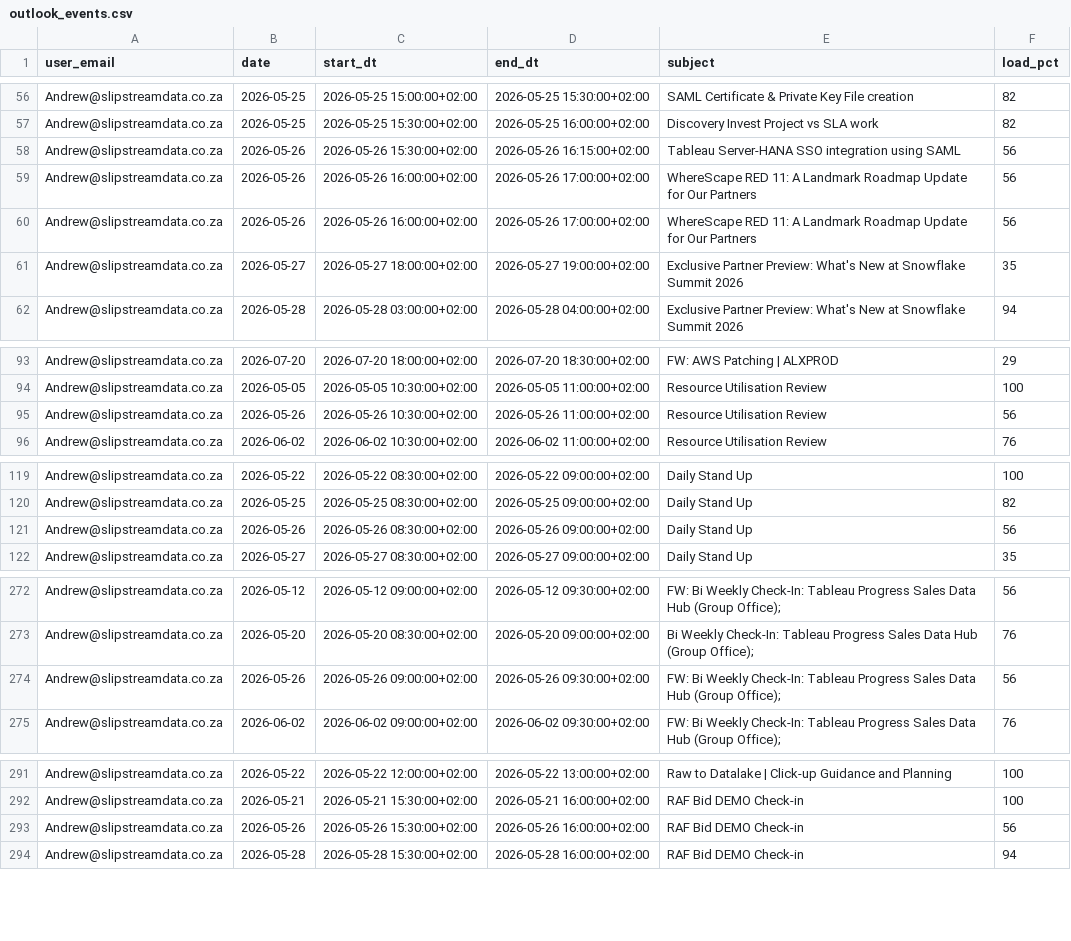
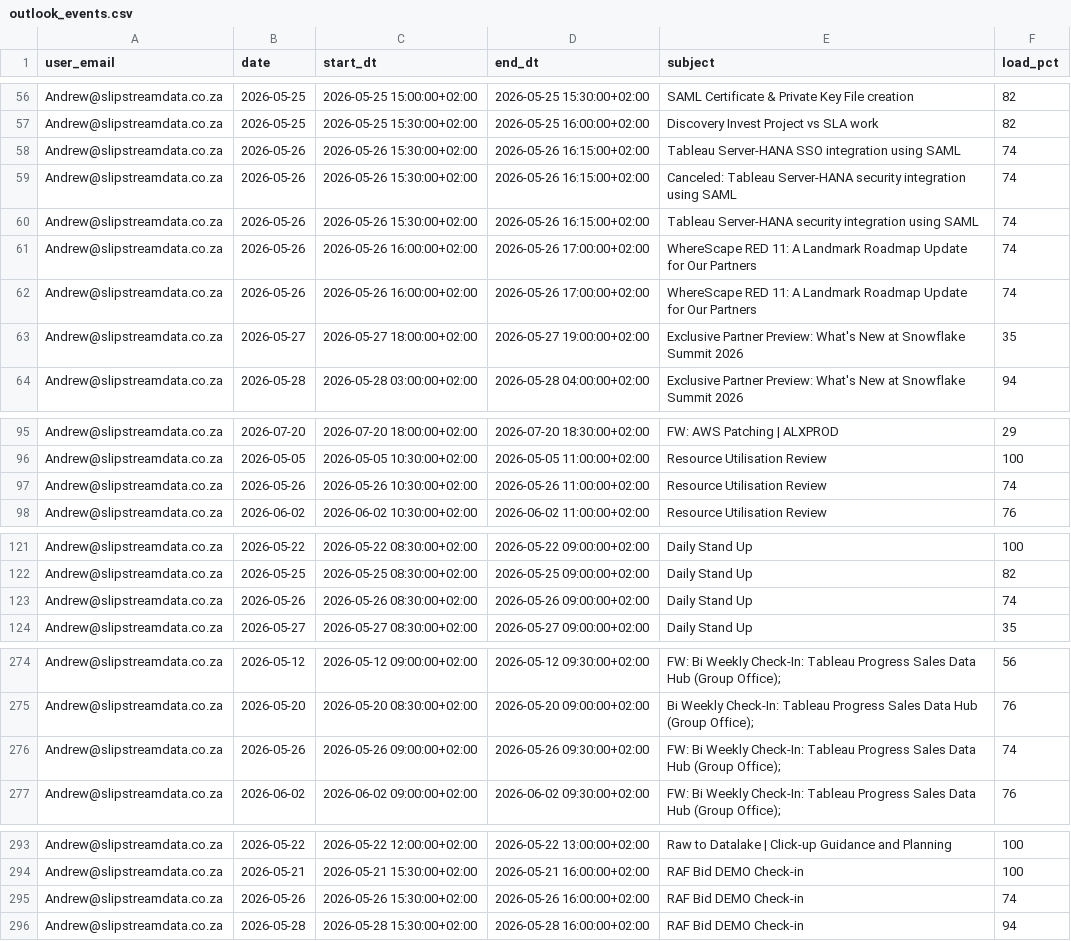
Before and after one commit to ThandoCalana/resource_scheduling, a CSV file: Schedule/outlook_events.csv, drawn as a sheet; only a part is shown, gaps mark what is left out; addresses are those after the commit; the diff names each change by its address in the sheet, - before the commit and + after, or states it on an @@ line.

Commit message:
Added new Outlook data at 2026-05-25 18:26:06

```diff
--- a/Schedule/outlook_events.csv
+++ b/Schedule/outlook_events.csv
-F58 (load_pct): 56
+F58 (load_pct): 74
+row 59: Andrew@slipstreamdata.co.za | 2026-05-26 | 2026-05-26 15:30:00+02:00 | 2026-05-26 16:15:00+02:00 | Canceled: Tableau Server-HANA security integration using SAML | 74
+row 60: Andrew@slipstreamdata.co.za | 2026-05-26 | 2026-05-26 15:30:00+02:00 | 2026-05-26 16:15:00+02:00 | Tableau Server-HANA security integration using SAML | 74
-F61:F62 (load_pct): 56
+F61:F62 (load_pct): 74
-F97 (load_pct): 56
+F97 (load_pct): 74
-F123 (load_pct): 56
+F123 (load_pct): 74
-F276 (load_pct): 56
+F276 (load_pct): 74
-F295 (load_pct): 56
+F295 (load_pct): 74
```
